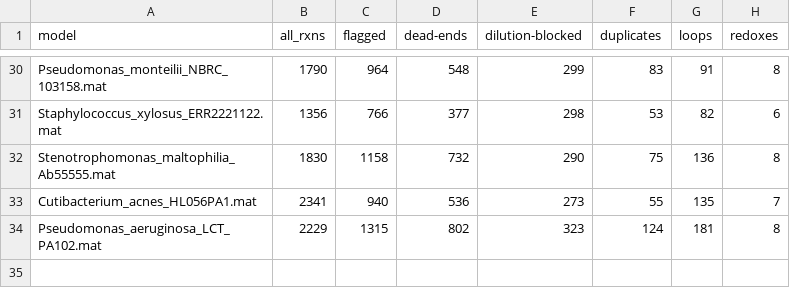
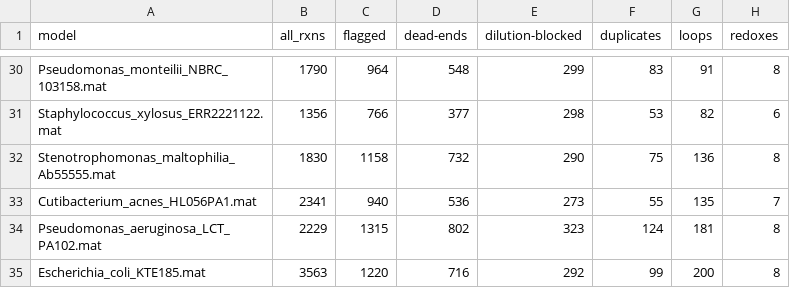
Before and after one commit to Devlin-Moyer/macaw, a CSV file: figure_data/fig_agora_data_batch-11-of-32.csv, drawn as a sheet; only a part is shown, gaps mark what is left out; the diff names each change by its address in the sheet, - before the commit and + after, or states it on an @@ line.

```diff
--- a/figure_data/fig_agora_data_batch-11-of-32.csv
+++ b/figure_data/fig_agora_data_batch-11-of-32.csv
+row 35: Escherichia_coli_KTE185.mat | 3563 | 1220 | 716 | 292 | 99 | 200 | 8
```
Also changed, not shown: figure_data/fig_agora_data_batch-10-of-32.csv, figure_data/fig_agora_data_batch-9-of-32.csv, 16 other files.
